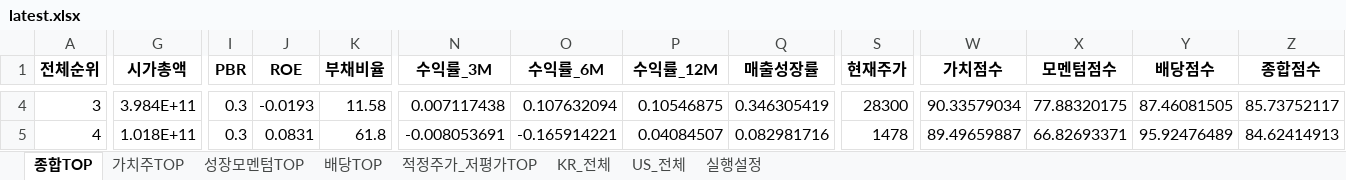
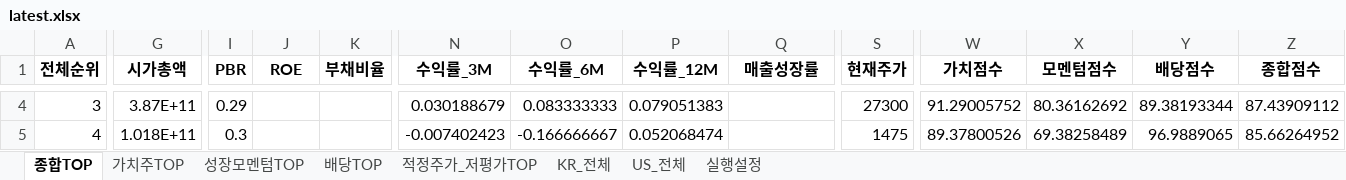
Before and after one commit to cskono1csm/stock-scanner, an Excel workbook: docs/reports/latest.xlsx, sheet 종합TOP, drawn as a sheet; only a part is shown, gaps mark what is left out; values as stored, in another font and other column widths than the file's, no borders; the diff covers the shown part only; the diff names each change by its address in the sheet, - before the commit and + after, or states it on an @@ line.

```diff
--- a/docs/reports/latest.xlsx (sheet 종합TOP)
+++ b/docs/reports/latest.xlsx (sheet 종합TOP)
-G4 (시가총액): 3.984E+11
+G4 (시가총액): 3.87E+11
-I4 (PBR): 0.3
+I4 (PBR): 0.29
-J4 (ROE): -0.0193
+J4 (ROE): (empty)
-K4 (부채비율): 11.58
+K4 (부채비율): (empty)
-N4 (수익률_3M): 0.007117438
+N4 (수익률_3M): 0.030188679
-O4 (수익률_6M): 0.107632094
+O4 (수익률_6M): 0.083333333
-P4 (수익률_12M): 0.10546875
+P4 (수익률_12M): 0.079051383
-Q4 (매출성장률): 0.346305419
+Q4 (매출성장률): (empty)
-S4 (현재주가): 28300
+S4 (현재주가): 27300
-W4 (가치점수): 90.33579034
+W4 (가치점수): 91.29005752
-X4 (모멘텀점수): 77.88320175
+X4 (모멘텀점수): 80.36162692
-Y4 (배당점수): 87.46081505
+Y4 (배당점수): 89.38193344
-Z4 (종합점수): 85.73752117
+Z4 (종합점수): 87.43909112
-J5 (ROE): 0.0831
+J5 (ROE): (empty)
-K5 (부채비율): 61.8
+K5 (부채비율): (empty)
-N5 (수익률_3M): -0.008053691
+N5 (수익률_3M): -0.007402423
-O5 (수익률_6M): -0.165914221
+O5 (수익률_6M): -0.166666667
-P5 (수익률_12M): 0.04084507
+P5 (수익률_12M): 0.052068474
-Q5 (매출성장률): 0.082981716
+Q5 (매출성장률): (empty)
-S5 (현재주가): 1478
+S5 (현재주가): 1475
-W5 (가치점수): 89.49659887
+W5 (가치점수): 89.37800526
-X5 (모멘텀점수): 66.82693371
+X5 (모멘텀점수): 69.38258489
-Y5 (배당점수): 95.92476489
+Y5 (배당점수): 96.9889065
-Z5 (종합점수): 84.62414913
+Z5 (종합점수): 85.66264952
```
Also changed, not shown: 1886 edited cells elsewhere in this sheet, sheet KR_전체, sheet US_전체, sheet 배당TOP, sheet 적정주가_저평가TOP, sheet 성장모멘텀TOP, sheet 가치주TOP, 1 more sheet, 1 other file.
